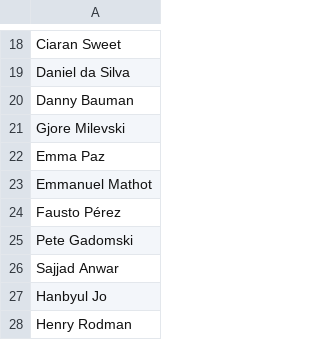
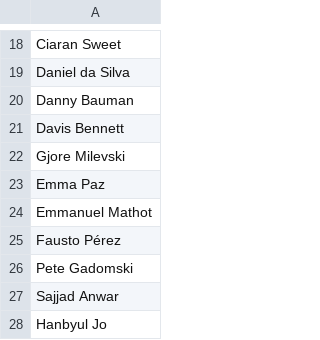
Before and after one commit to developmentseed/contributor-network, a CSV file: public/data/top_contributors.csv, drawn as a sheet; only a part is shown, gaps mark what is left out; the shorter side is filled out with more unchanged rows; the diff names each change by its address in the sheet, - before the commit and + after, or states it on an @@ line.

```diff
--- a/public/data/top_contributors.csv
+++ b/public/data/top_contributors.csv
+row 21: Davis Bennett
```
Also changed, not shown: public/data/links.csv, public/data/repositories.csv, 22 other files.
